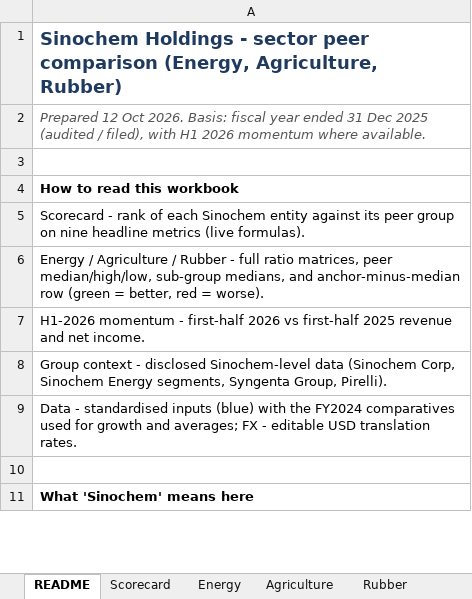
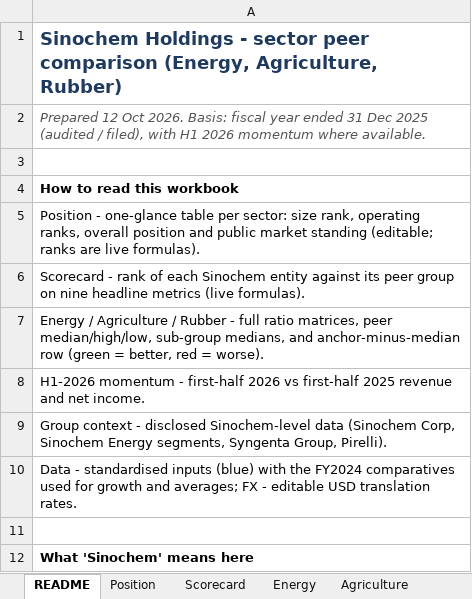
Before and after one commit to hkboyjohnny/Claude-Project, an Excel workbook: Sinochem_Peer_Comparison.xlsx, sheet README, drawn as a sheet; only a part is shown; values as stored, in another font and other column widths than the file's, no borders; the diff names each change by its address in the sheet, - before the commit and + after, or states it on an @@ line.

```diff
--- a/Sinochem_Peer_Comparison.xlsx (sheet README)
+++ b/Sinochem_Peer_Comparison.xlsx (sheet README)
+sheet tab: Position
+row 5: Position - one-glance table per sector: size rank, operating ranks, overall position and public market standing (editable; ranks are live formulas).
```
Also changed, not shown: sheet Sources, 6 other files.
